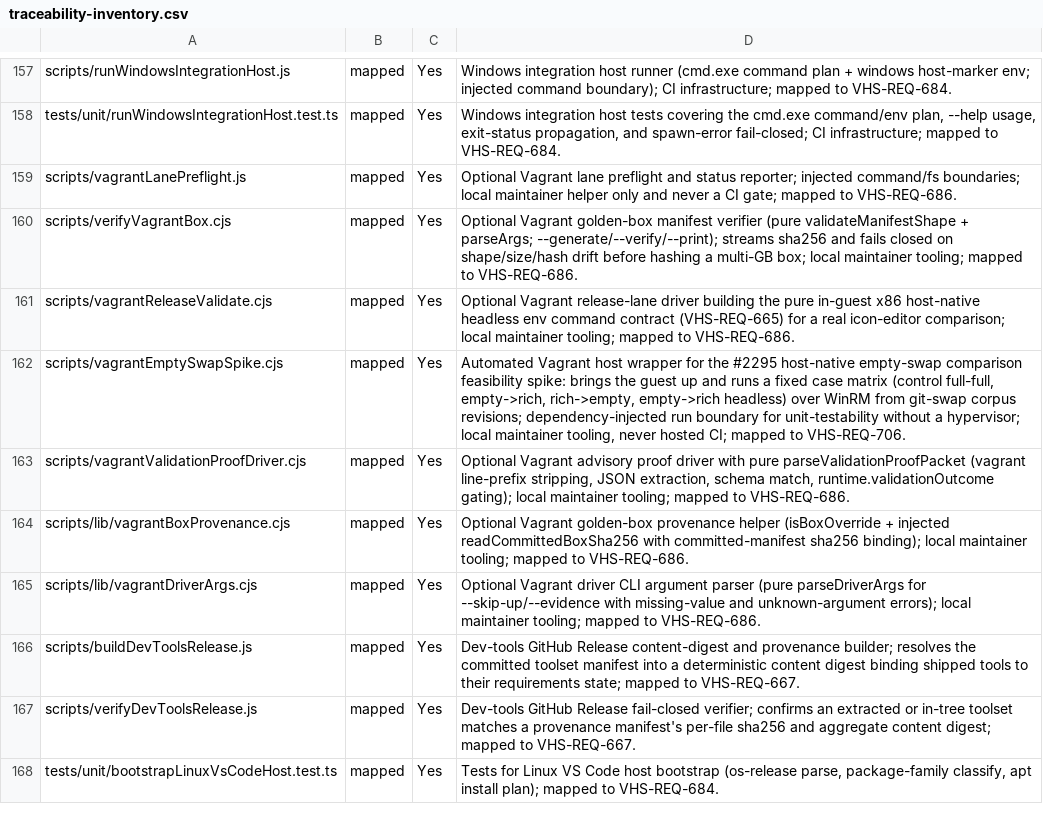
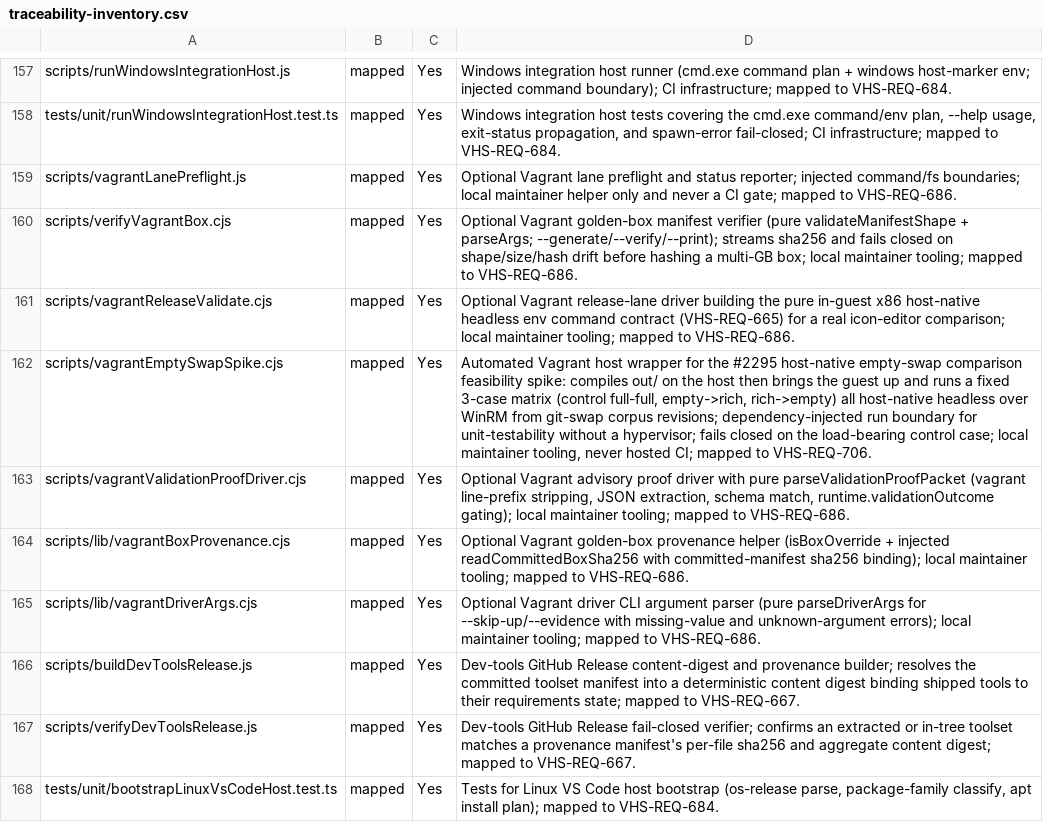
Before and after one commit to LabVIEW-Community-CI-CD/vi-history-suite, a CSV file: docs/requirements/traceability-inventory.csv, drawn as a sheet; only a part is shown, gaps mark what is left out.

```diff
--- a/docs/requirements/traceability-inventory.csv
+++ b/docs/requirements/traceability-inventory.csv
@@ -161,3 +161,3 @@ scripts/verifyVagrantBox.cjs,mapped,Yes,"Optional Vagrant golden-box manifest ve
 scripts/vagrantReleaseValidate.cjs,mapped,Yes,"Optional Vagrant release-lane driver building the pure in-guest x86 host-native headless env command contract (VHS-REQ-665) for a real icon-editor comparison; local maintainer tooling; mapped to VHS-REQ-686."
-scripts/vagrantEmptySwapSpike.cjs,mapped,Yes,"Automated Vagrant host wrapper for the #2295 host-native empty-swap comparison feasibility spike: brings the guest up and runs a fixed case matrix (control full-full, empty->rich, rich->empty, empty->rich headless) over WinRM from git-swap corpus revisions; dependency-injected run boundary for unit-testability without a hypervisor; local maintainer tooling, never hosted CI; mapped to VHS-REQ-706."
+scripts/vagrantEmptySwapSpike.cjs,mapped,Yes,"Automated Vagrant host wrapper for the #2295 host-native empty-swap comparison feasibility spike: compiles out/ on the host then brings the guest up and runs a fixed 3-case matrix (control full-full, empty->rich, rich->empty) all host-native headless over WinRM from git-swap corpus revisions; dependency-injected run boundary for unit-testability without a hypervisor; fails closed on the load-bearing control case; local maintainer tooling, never hosted CI; mapped to VHS-REQ-706."
 scripts/vagrantValidationProofDriver.cjs,mapped,Yes,"Optional Vagrant advisory proof driver with pure parseValidationProofPacket (vagrant line-prefix stripping, JSON extraction, schema match, runtime.validationOutcome gating); local maintainer tooling; mapped to VHS-REQ-686."
```
Also changed, not shown: docs/requirements/rtm.csv, 1 other file.
